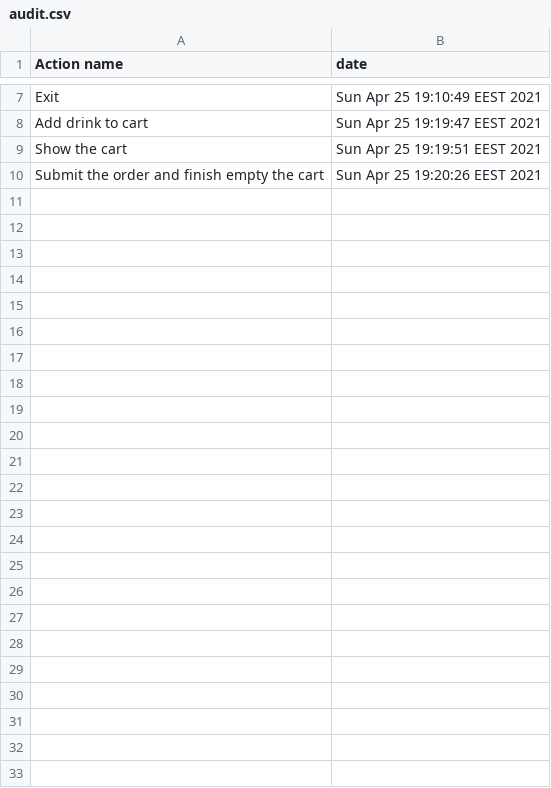
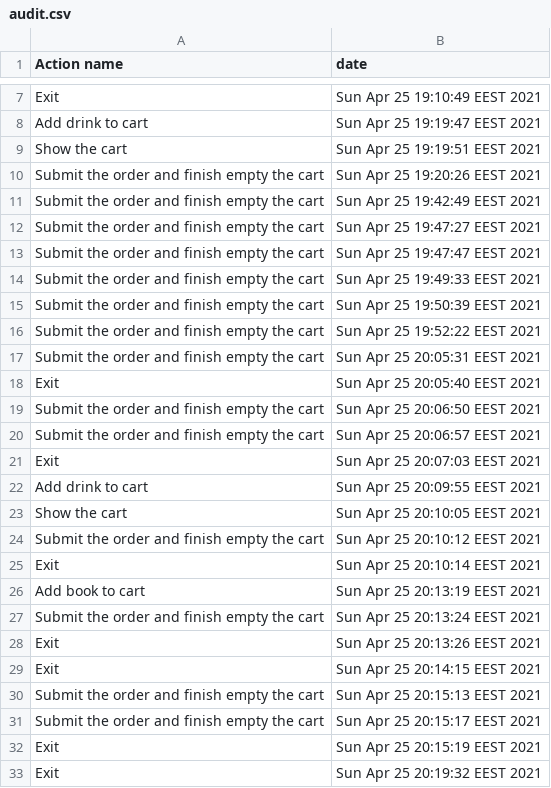
Before and after one commit to VMadalina/AEP-ShoppingList, a CSV file: src/com/company/Files/audit.csv, drawn as a sheet; only a part is shown, gaps mark what is left out.

```diff
--- a/src/com/company/Files/audit.csv
+++ b/src/com/company/Files/audit.csv
@@ -10 +10,24 @@ Show the cart,Sun Apr 25 19:19:51 EEST 2021
 Submit the order and finish empty the cart,Sun Apr 25 19:20:26 EEST 2021
+Submit the order and finish empty the cart,Sun Apr 25 19:42:49 EEST 2021
+Submit the order and finish empty the cart,Sun Apr 25 19:47:27 EEST 2021
+Submit the order and finish empty the cart,Sun Apr 25 19:47:47 EEST 2021
+Submit the order and finish empty the cart,Sun Apr 25 19:49:33 EEST 2021
+Submit the order and finish empty the cart,Sun Apr 25 19:50:39 EEST 2021
+Submit the order and finish empty the cart,Sun Apr 25 19:52:22 EEST 2021
+Submit the order and finish empty the cart,Sun Apr 25 20:05:31 EEST 2021
+Exit,Sun Apr 25 20:05:40 EEST 2021
+Submit the order and finish empty the cart,Sun Apr 25 20:06:50 EEST 2021
+Submit the order and finish empty the cart,Sun Apr 25 20:06:57 EEST 2021
+Exit,Sun Apr 25 20:07:03 EEST 2021
+Add drink to cart,Sun Apr 25 20:09:55 EEST 2021
+Show the cart,Sun Apr 25 20:10:05 EEST 2021
+Submit the order and finish empty the cart,Sun Apr 25 20:10:12 EEST 2021
+Exit,Sun Apr 25 20:10:14 EEST 2021
+Add book to cart,Sun Apr 25 20:13:19 EEST 2021
+Submit the order and finish empty the cart,Sun Apr 25 20:13:24 EEST 2021
+Exit,Sun Apr 25 20:13:26 EEST 2021
+Exit,Sun Apr 25 20:14:15 EEST 2021
+Submit the order and finish empty the cart,Sun Apr 25 20:15:13 EEST 2021
+Submit the order and finish empty the cart,Sun Apr 25 20:15:17 EEST 2021
+Exit,Sun Apr 25 20:15:19 EEST 2021
+Exit,Sun Apr 25 20:19:32 EEST 2021
```
Also changed, not shown: 3 other files.
